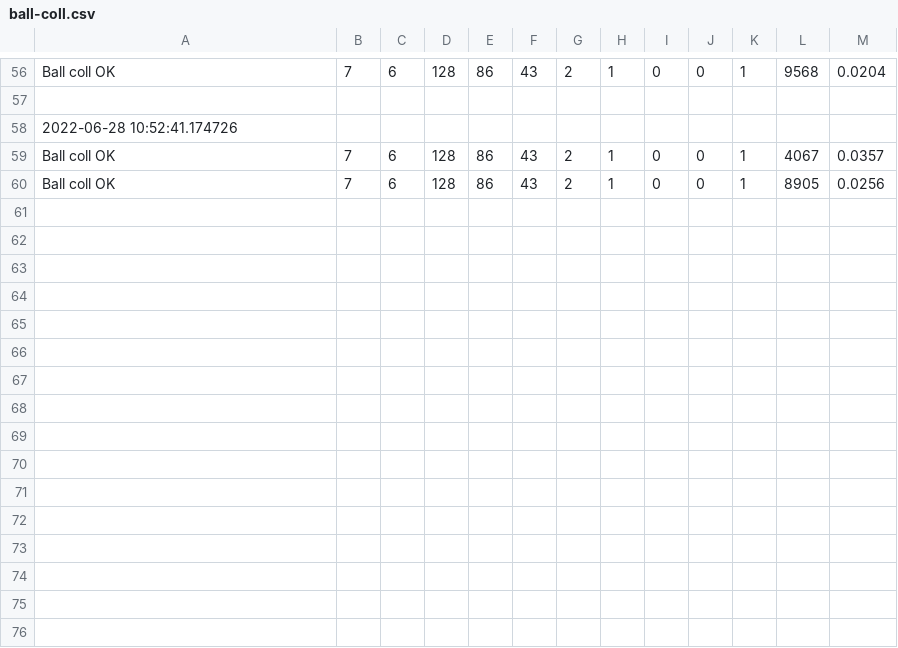
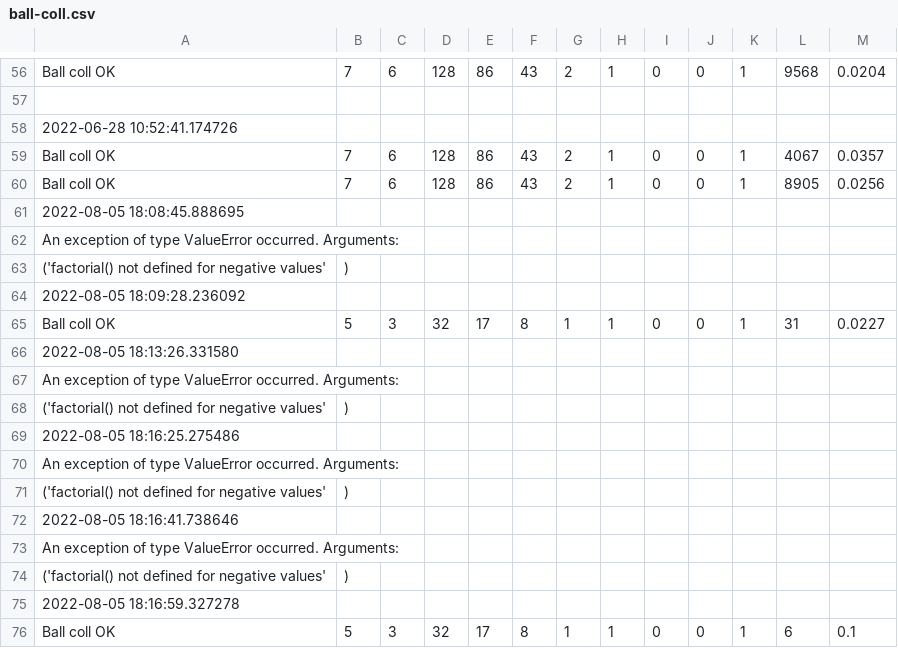
Before and after one commit to konnnGit/mceliece-isd, a CSV file: stats/ball-coll.csv, drawn as a sheet; only a part is shown, gaps mark what is left out; the diff names each change by its address in the sheet, - before the commit and + after, or states it on an @@ line.

```diff
--- a/stats/ball-coll.csv
+++ b/stats/ball-coll.csv
+row 61: 2022-08-05 18:08:45.888695
+row 62: An exception of type ValueError occurred. Arguments:
+row 63: ('factorial() not defined for negative values' | )
+row 64: 2022-08-05 18:09:28.236092
+row 65: Ball coll OK | 5 | 3 | 32 | 17 | 8 | 1 | 1 | 0 | 0 | 1 | 31 | 0.0227
+row 66: 2022-08-05 18:13:26.331580
+row 67: An exception of type ValueError occurred. Arguments:
+row 68: ('factorial() not defined for negative values' | )
+row 69: 2022-08-05 18:16:25.275486
+row 70: An exception of type ValueError occurred. Arguments:
+row 71: ('factorial() not defined for negative values' | )
+row 72: 2022-08-05 18:16:41.738646
+row 73: An exception of type ValueError occurred. Arguments:
+row 74: ('factorial() not defined for negative values' | )
+row 75: 2022-08-05 18:16:59.327278
+row 76: Ball coll OK | 5 | 3 | 32 | 17 | 8 | 1 | 1 | 0 | 0 | 1 | 6 | 0.1
```
Also changed, not shown: logs_mceliece.csv, stats/stern.csv, 24 other files.
